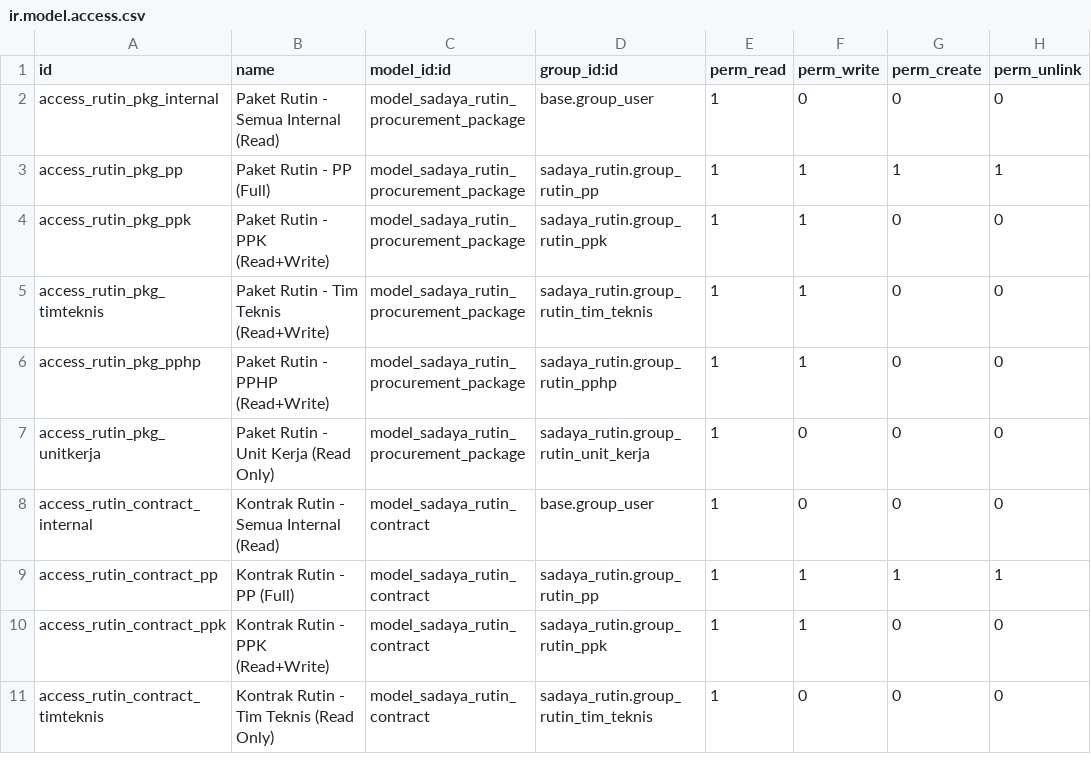
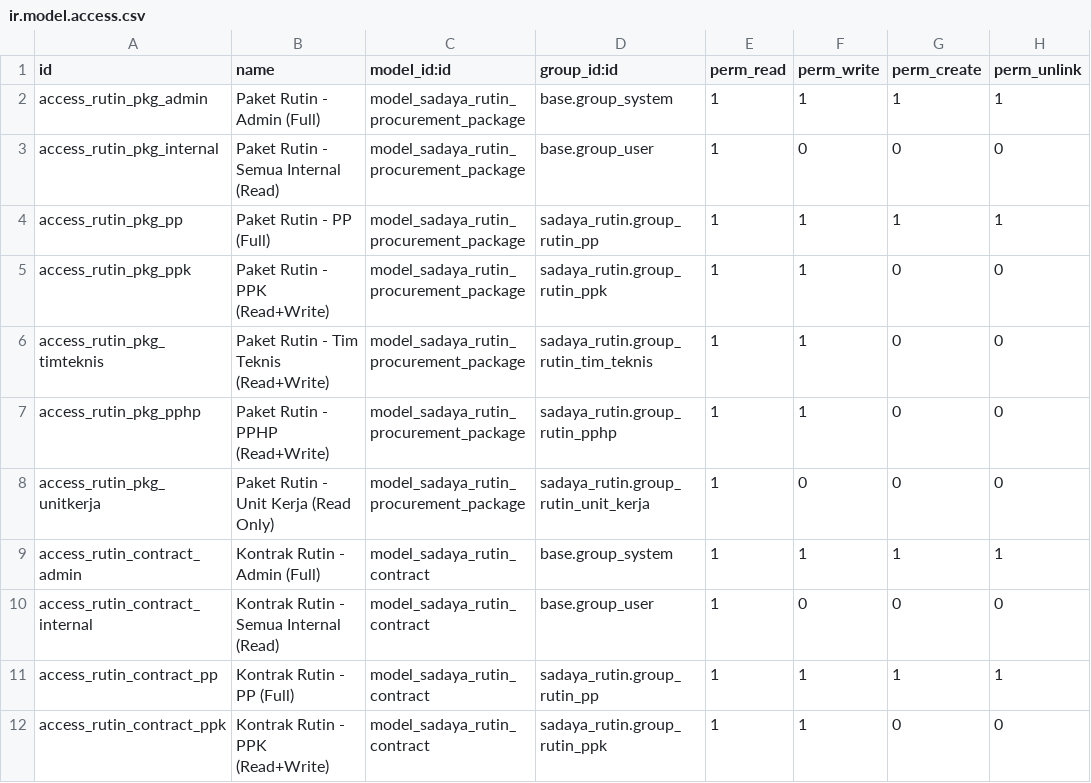
Before and after one commit to incognieto/sadaya-polban-odoo, a CSV file: custom_addons/sadaya_rutin/security/ir.model.access.csv, drawn as a sheet; only a part is shown; the shorter side is filled out with more unchanged rows; the diff names each change by its address in the sheet, - before the commit and + after, or states it on an @@ line.

```diff
--- a/custom_addons/sadaya_rutin/security/ir.model.access.csv
+++ b/custom_addons/sadaya_rutin/security/ir.model.access.csv
+row 2: access_rutin_pkg_admin | Paket Rutin - Admin (Full) | model_sadaya_rutin_procurement_package | base.group_system | 1 | 1 | 1 | 1
+row 9: access_rutin_contract_admin | Kontrak Rutin - Admin (Full) | model_sadaya_rutin_contract | base.group_system | 1 | 1 | 1 | 1
```
Also changed, not shown: 2 other files.
